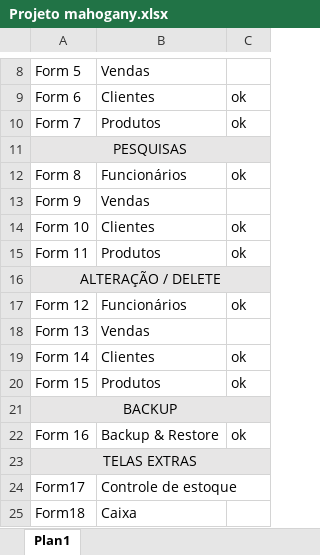
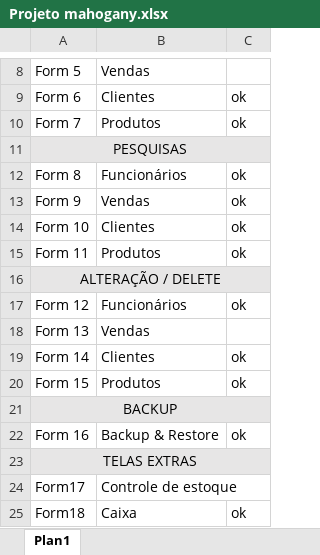
Before and after one commit to Tipovito/ADS_projeto, an Excel workbook: Projeto mahogany.xlsx, sheet Plan1, drawn as a sheet; only a part is shown, gaps mark what is left out; values as stored, in another font and other column widths than the file's, no borders; the diff names each change by its address in the sheet, - before the commit and + after, or states it on an @@ line.

Commit message:
Finalização do Projeto
ajustes nas telas de menu

```diff
--- a/Projeto mahogany.xlsx (sheet Plan1)
+++ b/Projeto mahogany.xlsx (sheet Plan1)
-C13: (empty)
+C13: ok
-C25: (empty)
+C25: ok
```
Also changed, not shown: 52 other files.
